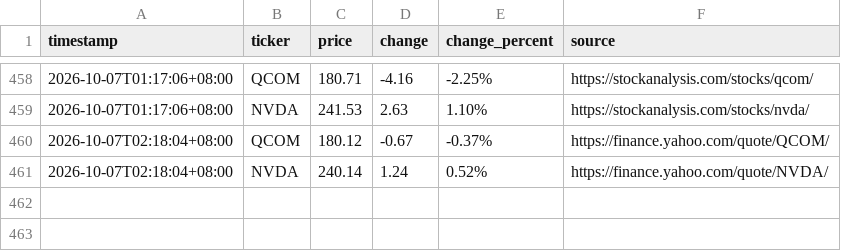
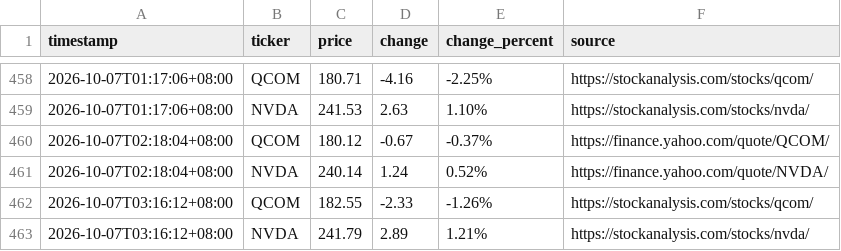
Before and after one commit to JeffLo21/test_repo, a CSV file: prices.csv, drawn as a sheet; only a part is shown, gaps mark what is left out; the diff names each change by its address in the sheet, - before the commit and + after, or states it on an @@ line.

```diff
--- a/prices.csv
+++ b/prices.csv
+row 462: 2026-10-07T03:16:12+08:00 | QCOM | 182.55 | -2.33 | -1.26% | https://stockanalysis.com/stocks/qcom/
+row 463: 2026-10-07T03:16:12+08:00 | NVDA | 241.79 | 2.89 | 1.21% | https://stockanalysis.com/stocks/nvda/
```
